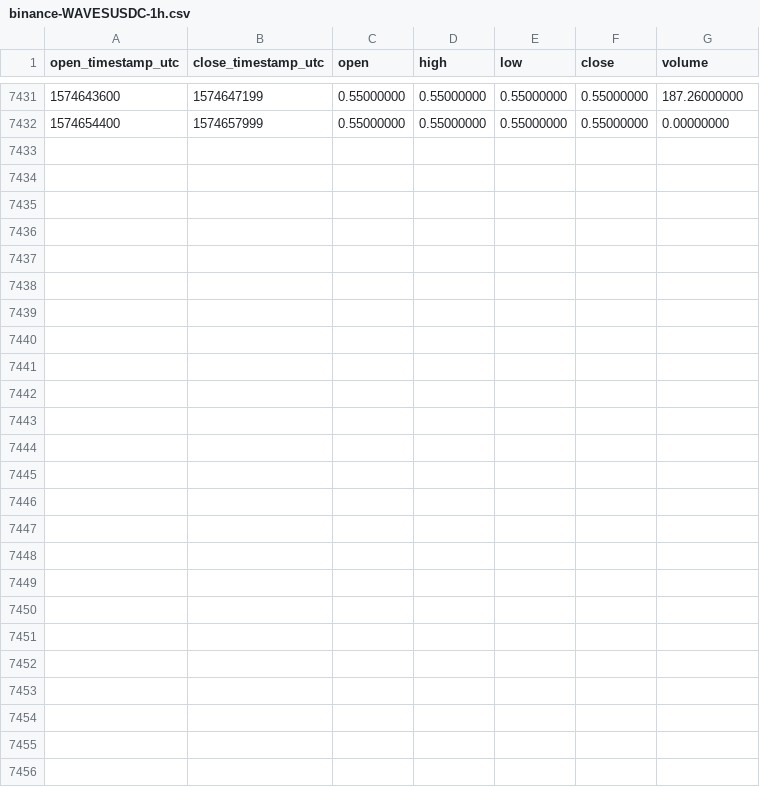
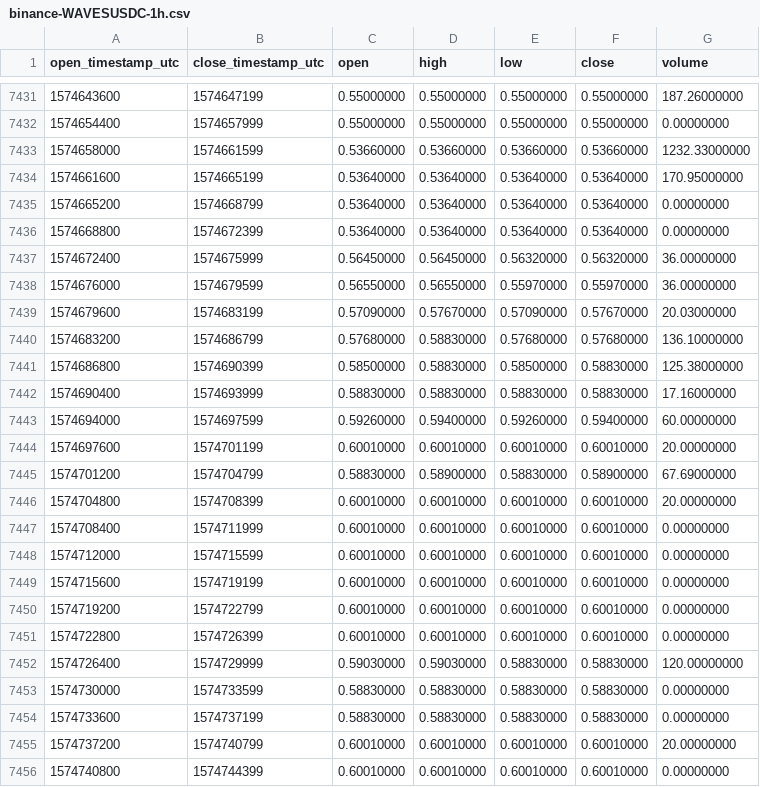
Before and after one commit to cryptobigbro/binance-WAVESUSDC, a CSV file: binance-WAVESUSDC-1h.csv, drawn as a sheet; only a part is shown, gaps mark what is left out; the diff names each change by its address in the sheet, - before the commit and + after, or states it on an @@ line.

Commit message:
Update OHLCV data.

```diff
--- a/binance-WAVESUSDC-1h.csv
+++ b/binance-WAVESUSDC-1h.csv
+row 7433: 1574658000 | 1574661599 | 0.53660000 | 0.53660000 | 0.53660000 | 0.53660000 | 1232.33000000
+row 7434: 1574661600 | 1574665199 | 0.53640000 | 0.53640000 | 0.53640000 | 0.53640000 | 170.95000000
+row 7435: 1574665200 | 1574668799 | 0.53640000 | 0.53640000 | 0.53640000 | 0.53640000 | 0.00000000
+row 7436: 1574668800 | 1574672399 | 0.53640000 | 0.53640000 | 0.53640000 | 0.53640000 | 0.00000000
+row 7437: 1574672400 | 1574675999 | 0.56450000 | 0.56450000 | 0.56320000 | 0.56320000 | 36.00000000
+row 7438: 1574676000 | 1574679599 | 0.56550000 | 0.56550000 | 0.55970000 | 0.55970000 | 36.00000000
+row 7439: 1574679600 | 1574683199 | 0.57090000 | 0.57670000 | 0.57090000 | 0.57670000 | 20.03000000
+row 7440: 1574683200 | 1574686799 | 0.57680000 | 0.58830000 | 0.57680000 | 0.57680000 | 136.10000000
+row 7441: 1574686800 | 1574690399 | 0.58500000 | 0.58830000 | 0.58500000 | 0.58830000 | 125.38000000
+row 7442: 1574690400 | 1574693999 | 0.58830000 | 0.58830000 | 0.58830000 | 0.58830000 | 17.16000000
+row 7443: 1574694000 | 1574697599 | 0.59260000 | 0.59400000 | 0.59260000 | 0.59400000 | 60.00000000
+row 7444: 1574697600 | 1574701199 | 0.60010000 | 0.60010000 | 0.60010000 | 0.60010000 | 20.00000000
+row 7445: 1574701200 | 1574704799 | 0.58830000 | 0.58900000 | 0.58830000 | 0.58900000 | 67.69000000
+row 7446: 1574704800 | 1574708399 | 0.60010000 | 0.60010000 | 0.60010000 | 0.60010000 | 20.00000000
+row 7447: 1574708400 | 1574711999 | 0.60010000 | 0.60010000 | 0.60010000 | 0.60010000 | 0.00000000
+row 7448: 1574712000 | 1574715599 | 0.60010000 | 0.60010000 | 0.60010000 | 0.60010000 | 0.00000000
+row 7449: 1574715600 | 1574719199 | 0.60010000 | 0.60010000 | 0.60010000 | 0.60010000 | 0.00000000
+row 7450: 1574719200 | 1574722799 | 0.60010000 | 0.60010000 | 0.60010000 | 0.60010000 | 0.00000000
+row 7451: 1574722800 | 1574726399 | 0.60010000 | 0.60010000 | 0.60010000 | 0.60010000 | 0.00000000
+row 7452: 1574726400 | 1574729999 | 0.59030000 | 0.59030000 | 0.58830000 | 0.58830000 | 120.00000000
+row 7453: 1574730000 | 1574733599 | 0.58830000 | 0.58830000 | 0.58830000 | 0.58830000 | 0.00000000
+row 7454: 1574733600 | 1574737199 | 0.58830000 | 0.58830000 | 0.58830000 | 0.58830000 | 0.00000000
+row 7455: 1574737200 | 1574740799 | 0.60010000 | 0.60010000 | 0.60010000 | 0.60010000 | 20.00000000
+row 7456: 1574740800 | 1574744399 | 0.60010000 | 0.60010000 | 0.60010000 | 0.60010000 | 0.00000000
```
Also changed, not shown: binance-WAVESUSDC-1d.csv.
